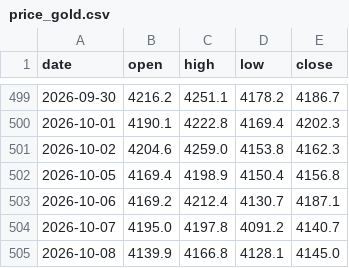
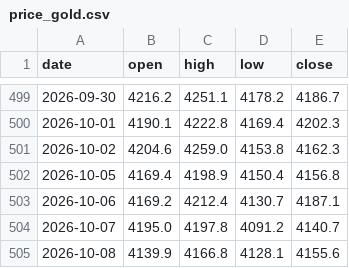
Before and after one commit to Allenvip1/G-P-C-R, a CSV file: data/price_gold.csv, drawn as a sheet; only a part is shown, gaps mark what is left out.

```diff
--- a/data/price_gold.csv
+++ b/data/price_gold.csv
@@ -504,2 +504,2 @@ date,open,high,low,close
 2026-10-07,4195.0,4197.8,4091.2,4140.7
-2026-10-08,4139.9,4166.8,4128.1,4145.0
+2026-10-08,4139.9,4166.8,4128.1,4155.6
```
Also changed, not shown: data/price_silver.csv.
